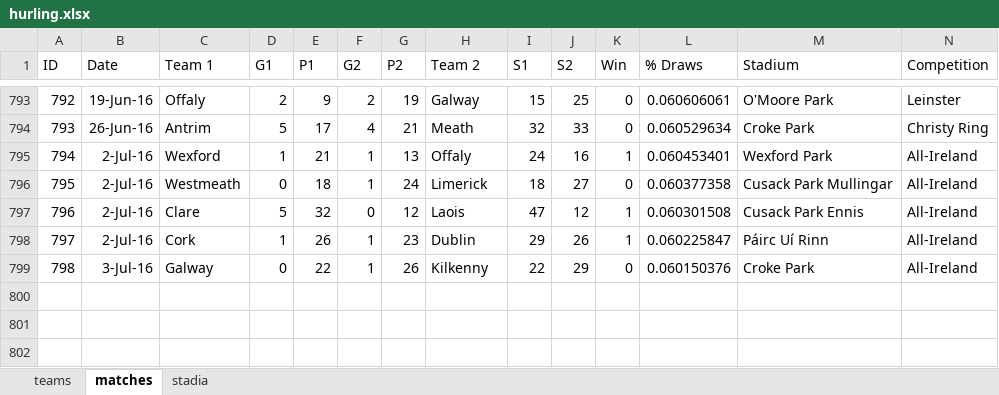
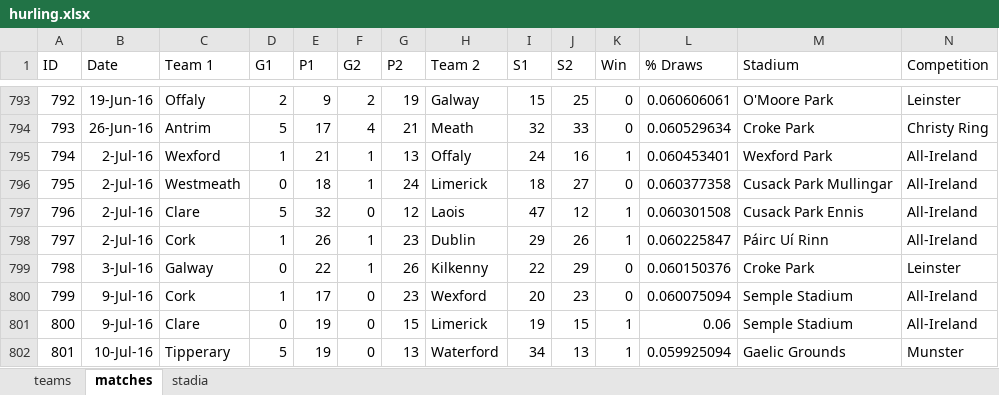
Before and after one commit to Fromageinstein/HurlingRatingSystem, an Excel workbook: Spreadsheets/hurling.xlsx, sheet matches, drawn as a sheet; only a part is shown, gaps mark what is left out; values as stored, in another font and other column widths than the file's, no borders; the diff names each change by its address in the sheet, - before the commit and + after, or states it on an @@ line.

Commit message:
Database update
Update for matches from the 9th-10th July, 2016

```diff
--- a/Spreadsheets/hurling.xlsx (sheet matches)
+++ b/Spreadsheets/hurling.xlsx (sheet matches)
-N799 (Competition): All-Ireland
+N799 (Competition): Leinster
+row 800: 799 | 9-Jul-16 | Cork | 1 | 17 | 0 | 23 | Wexford | 20 | 23 | 0 | 0.060075094 | Semple Stadium | All-Ireland
+row 801: 800 | 9-Jul-16 | Clare | 0 | 19 | 0 | 15 | Limerick | 19 | 15 | 1 | 0.06 | Semple Stadium | All-Ireland
+row 802: 801 | 10-Jul-16 | Tipperary | 5 | 19 | 0 | 13 | Waterford | 34 | 13 | 1 | 0.059925094 | Gaelic Grounds | Munster
```
Also changed, not shown: sheet teams, 8 other files.
